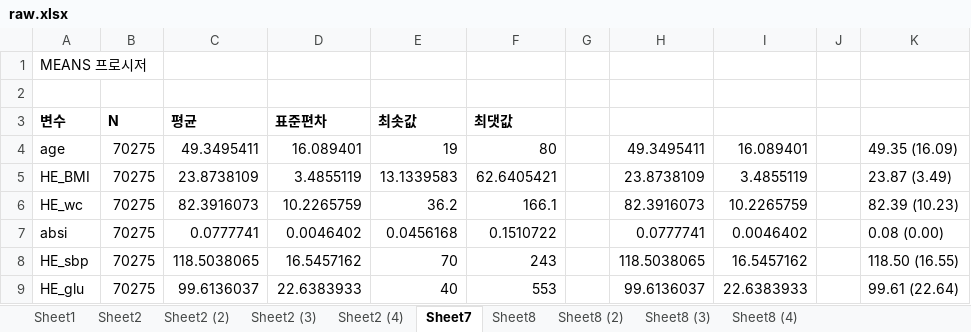
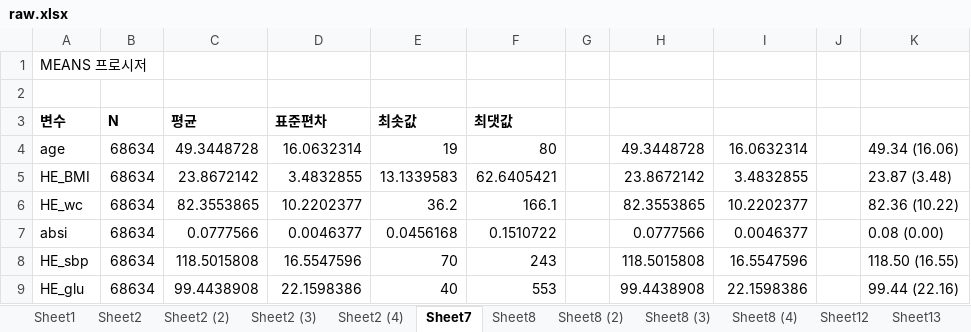
Before and after one commit to hbgyeom1/2_cvd_tyg, an Excel workbook: table/raw.xlsx, sheet Sheet7, drawn as a sheet; only a part is shown; values as stored, in another font and other column widths than the file's, no borders; the diff covers the shown part only; the diff names each change by its address in the sheet, - before the commit and + after, or states it on an @@ line.

```diff
--- a/table/raw.xlsx (sheet Sheet7)
+++ b/table/raw.xlsx (sheet Sheet7)
+sheet tab: Sheet12
+sheet tab: Sheet13
-B4:B9 (N): 70275
+B4:B9 (N): 68634
-C4 (평균): 49.3495411
+C4 (평균): 49.3448728
-D4 (표준편차): 16.089401
+D4 (표준편차): 16.0632314
-H4: 49.3495411
+H4: 49.3448728
-I4: 16.089401
+I4: 16.0632314
-K4: 49.35 (16.09)
+K4: 49.34 (16.06)
-C5 (평균): 23.8738109
+C5 (평균): 23.8672142
-D5 (표준편차): 3.4855119
+D5 (표준편차): 3.4832855
-H5: 23.8738109
+H5: 23.8672142
-I5: 3.4855119
+I5: 3.4832855
-K5: 23.87 (3.49)
+K5: 23.87 (3.48)
-C6 (평균): 82.3916073
+C6 (평균): 82.3553865
-D6 (표준편차): 10.2265759
+D6 (표준편차): 10.2202377
-H6: 82.3916073
+H6: 82.3553865
-I6: 10.2265759
+I6: 10.2202377
-K6: 82.39 (10.23)
+K6: 82.36 (10.22)
-C7 (평균): 0.0777741
+C7 (평균): 0.0777566
-D7 (표준편차): 0.0046402
+D7 (표준편차): 0.0046377
-H7: 0.0777741
+H7: 0.0777566
-I7: 0.0046402
+I7: 0.0046377
-C8 (평균): 118.5038065
+C8 (평균): 118.5015808
-D8 (표준편차): 16.5457162
+D8 (표준편차): 16.5547596
-H8: 118.5038065
+H8: 118.5015808
-I8: 16.5457162
+I8: 16.5547596
-C9 (평균): 99.6136037
+C9 (평균): 99.4438908
-D9 (표준편차): 22.6383933
+D9 (표준편차): 22.1598386
-H9: 99.6136037
+H9: 99.4438908
-I9: 22.6383933
+I9: 22.1598386
-K9: 99.61 (22.64)
+K9: 99.44 (22.16)
```
Also changed, not shown: 78 edited cells elsewhere in this sheet, sheet Sheet2, sheet Sheet2 (3), sheet Sheet2 (2), sheet Sheet2 (4), sheet Sheet8 (4), sheet Sheet8 (3), 3 more sheets, other sheet tabs, table/table.xlsx, 4 other files.
